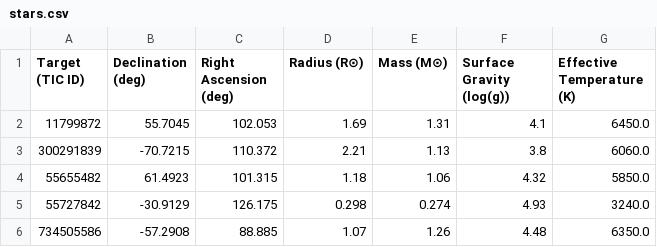
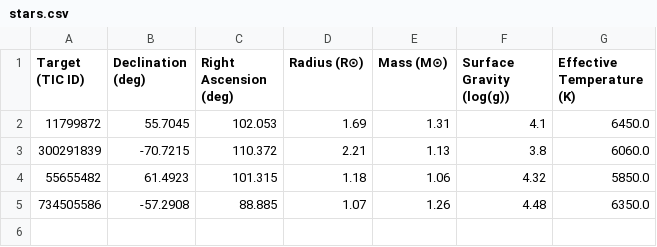
Before and after one commit to kzhu2099/Exoplanets, a CSV file: CTOI Creation/Results/stars.csv, drawn as a sheet.

```diff
--- a/CTOI Creation/Results/stars.csv
+++ b/CTOI Creation/Results/stars.csv
@@ -4,3 +4,2 @@ Target (TIC ID),Declination (deg),Right Ascension (deg),Radius (R⊙),Mass (M⊙
 55655482,61.4923,101.315,1.18,1.06,4.32,5850.0
-55727842,-30.9129,126.175,0.298,0.274,4.93,3240.0
 734505586,-57.2908,88.885,1.07,1.26,4.48,6350.0
```
Also changed, not shown: CTOI Creation/Results/ctois.csv, CTOI Creation/uploaded_ctois.csv, 12 other files.
